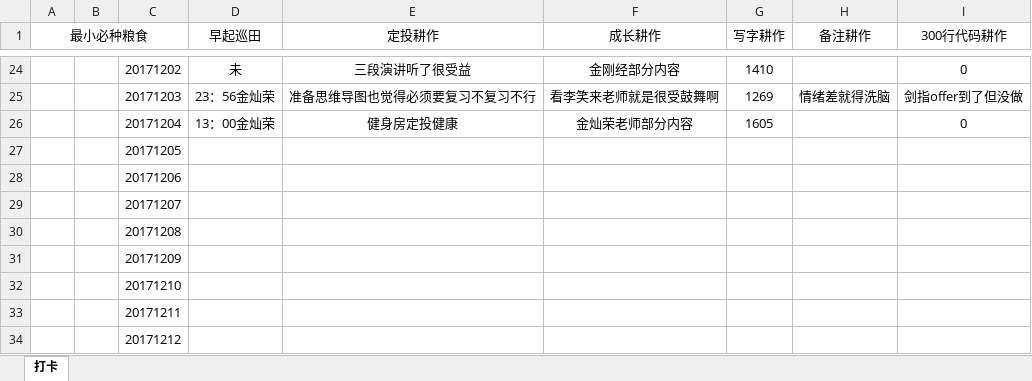
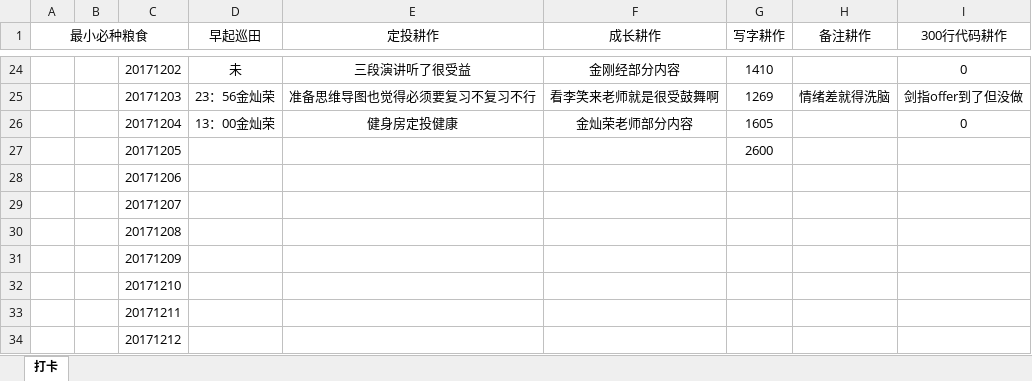
Before and after one commit to HanYouyang/GrowUp2017, an Excel workbook: 6五年计划：早起做起/一五耕作收成.xlsx, sheet 打卡, drawn as a sheet; only a part is shown, gaps mark what is left out; values as stored, in another font and other column widths than the file's, no borders; the diff names each change by its address in the sheet, - before the commit and + after, or states it on an @@ line.

```diff
--- a/6五年计划：早起做起/一五耕作收成.xlsx (sheet 打卡)
+++ b/6五年计划：早起做起/一五耕作收成.xlsx (sheet 打卡)
-G27 (写字耕作): (empty)
+G27 (写字耕作): 2600
```
Also changed, not shown: 3 other files.
